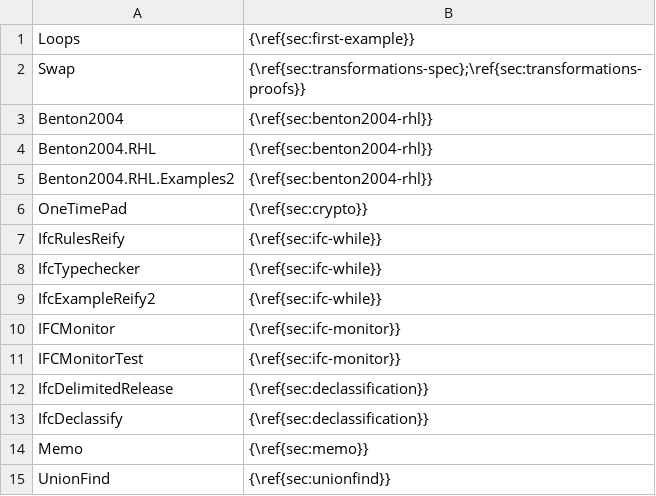
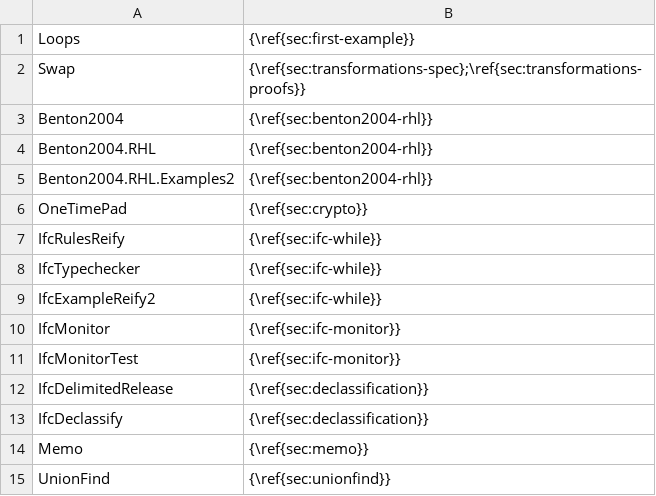
Before and after one commit to FStarLang/FStar, a CSV file: examples/rel/sections.csv, drawn as a sheet.

Commit message:
Fix spelling of IFC files

```diff
--- a/examples/rel/sections.csv
+++ b/examples/rel/sections.csv
@@ -9,4 +9,4 @@ IfcTypechecker,{\ref{sec:ifc-while}}
 IfcExampleReify2,{\ref{sec:ifc-while}}
-IFCMonitor,{\ref{sec:ifc-monitor}}
-IFCMonitorTest,{\ref{sec:ifc-monitor}}
+IfcMonitor,{\ref{sec:ifc-monitor}}
+IfcMonitorTest,{\ref{sec:ifc-monitor}}
 IfcDelimitedRelease,{\ref{sec:declassification}}
```
